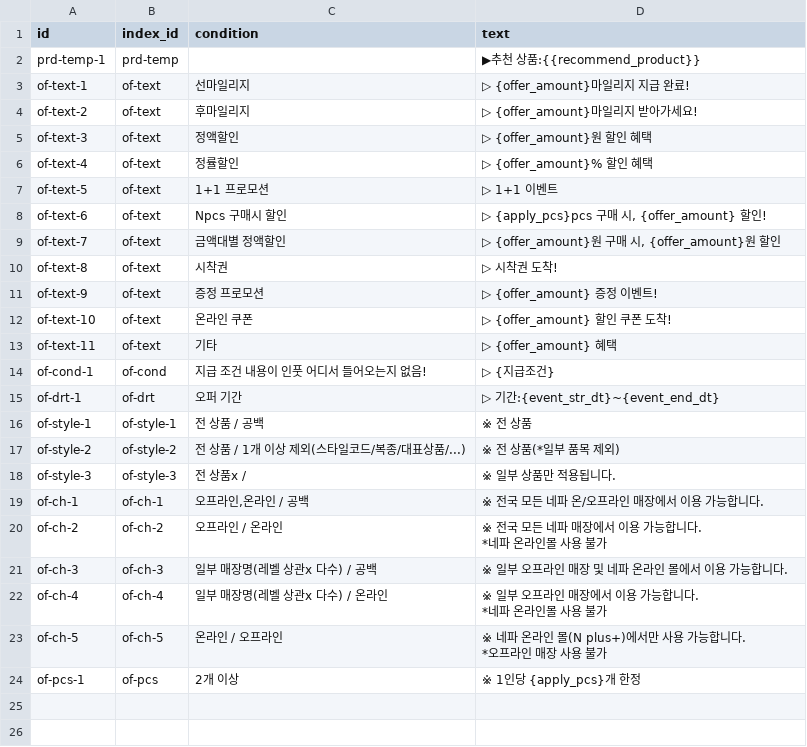
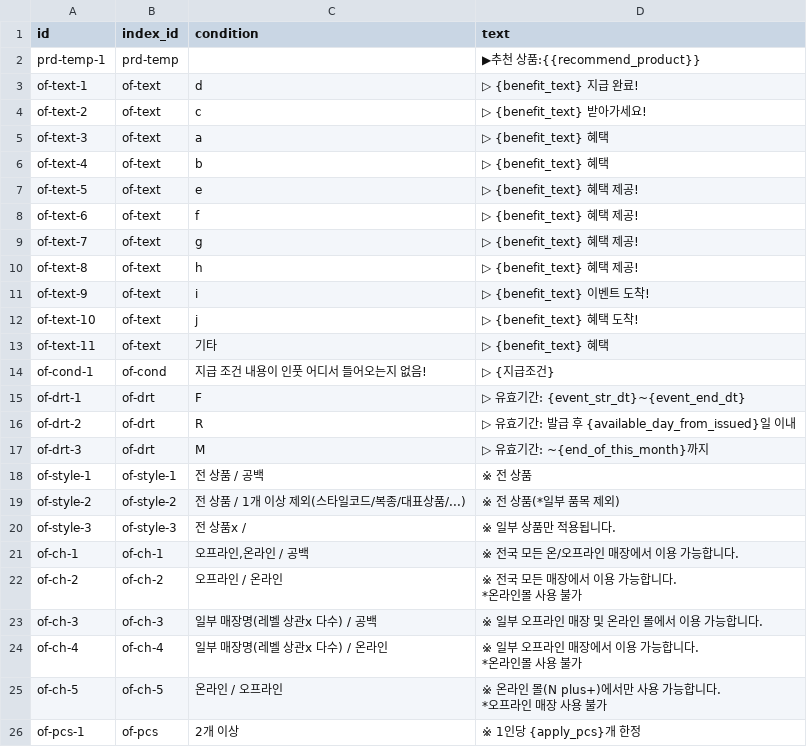
Before and after one commit to aive-labs/typeb-api-server, a CSV file: src/core/data/msg_offer_temp.csv, drawn as a sheet.

```diff
--- a/src/core/data/msg_offer_temp.csv
+++ b/src/core/data/msg_offer_temp.csv
@@ -2,15 +2,17 @@
 prd-temp-1,prd-temp,,▶추천 상품:{{recommend_product}}
-of-text-1,of-text,선마일리지,▷ {offer_amount}마일리지 지급 완료!
-of-text-2,of-text,후마일리지,▷ {offer_amount}마일리지 받아가세요!
-of-text-3,of-text,정액할인,▷ {offer_amount}원 할인 혜택
-of-text-4,of-text,정률할인,▷ {offer_amount}% 할인 혜택
-of-text-5,of-text,1+1 프로모션,▷ 1+1 이벤트
-of-text-6,of-text,Npcs 구매시 할인,"▷ {apply_pcs}pcs 구매 시, {offer_amount} 할인!"
-of-text-7,of-text,금액대별 정액할인,"▷ {offer_amount}원 구매 시, {offer_amount}원 할인"
-of-text-8,of-text,시착권,▷ 시착권 도착!
-of-text-9,of-text,증정 프로모션,▷ {offer_amount} 증정 이벤트!
-of-text-10,of-text,온라인 쿠폰,▷ {offer_amount} 할인 쿠폰 도착!
-of-text-11,of-text,기타,▷ {offer_amount} 혜택
+of-text-1,of-text,d,▷ {benefit_text} 지급 완료!
+of-text-2,of-text,c,▷ {benefit_text} 받아가세요!
+of-text-3,of-text,a,▷ {benefit_text} 혜택
+of-text-4,of-text,b,▷ {benefit_text} 혜택
+of-text-5,of-text,e,"▷ {benefit_text} 혜택 제공!"
+of-text-6,of-text,f,"▷ {benefit_text} 혜택 제공!"
+of-text-7,of-text,g,"▷ {benefit_text} 혜택 제공!"
+of-text-8,of-text,h,▷ {benefit_text} 혜택 제공!
+of-text-9,of-text,i,▷ {benefit_text} 이벤트 도착!
+of-text-10,of-text,j,▷ {benefit_text} 혜택 도착!
+of-text-11,of-text,기타,▷ {benefit_text} 혜택
 of-cond-1,of-cond,지급 조건 내용이 인풋 어디서 들어오는지 없음!,▷ {지급조건}
-of-drt-1,of-drt,오퍼 기간,▷ 기간:{event_str_dt}~{event_end_dt}
+of-drt-1,of-drt,F,▷ 유효기간: {event_str_dt}~{event_end_dt}
+of-drt-2,of-drt,R,▷ 유효기간: 발급 후 {available_day_from_issued}일 이내
+of-drt-3,of-drt,M,▷ 유효기간: ~{end_of_this_month}까지
 of-style-1,of-style-1,전 상품 / 공백,※ 전 상품
@@ -18,10 +20,10 @@ of-style-2,of-style-2,전 상품 / 1개 이상 제외(스타일코드/복종/대
 of-style-3,of-style-3,전 상품x /,※ 일부 상품만 적용됩니다.
-of-ch-1,of-ch-1,"오프라인,온라인 / 공백",※ 전국 모든 네파 온/오프라인 매장에서 이용 가능합니다.
-of-ch-2,of-ch-2,오프라인 / 온라인,"※ 전국 모든 네파 매장에서 이용 가능합니다.
-*네파 온라인몰 사용 불가"
-of-ch-3,of-ch-3,일부 매장명(레벨 상관x 다수) / 공백,※ 일부 오프라인 매장 및 네파 온라인 몰에서 이용 가능합니다.
-of-ch-4,of-ch-4,일부 매장명(레벨 상관x 다수) / 온라인,"※ 일부 오프라인 매장에서 이용 가능합니다.
-*네파 온라인몰 사용 불가"
-of-ch-5,of-ch-5,온라인 / 오프라인,"※ 네파 온라인 몰(N plus+)에서만 사용 가능합니다.
-*오프라인 매장 사용 불가"
+of-ch-1,of-ch-1,"오프라인,온라인 / 공백",※ 전국 모든 온/오프라인 매장에서 이용 가능합니다.
+of-ch-2,of-ch-2,오프라인 / 온라인,"※ 전국 모든 매장에서 이용 가능합니다.
+*온라인몰 사용 불가"
+of-ch-3,of-ch-3,일부 매장명(레벨 상관x 다수) / 공백,※ 일부 오프라인 매장 및 온라인 몰에서 이용 가능합니다.
+of-ch-4,of-ch-4,일부 매장명(레벨 상관x 다수) / 온라인,"※ 일부 오프라인 매장에서 이용 가능합니다.
+*온라인몰 사용 불가"
+of-ch-5,of-ch-5,온라인 / 오프라인,"※ 온라인 몰(N plus+)에서만 사용 가능합니다.
+*오프라인 매장 사용 불가"
 of-pcs-1,of-pcs,2개 이상,※ 1인당 {apply_pcs}개 한정
```
Also changed, not shown: src/core/data/msg_data.csv, src/core/data/msg_notice_temp.csv, 3 other files.
